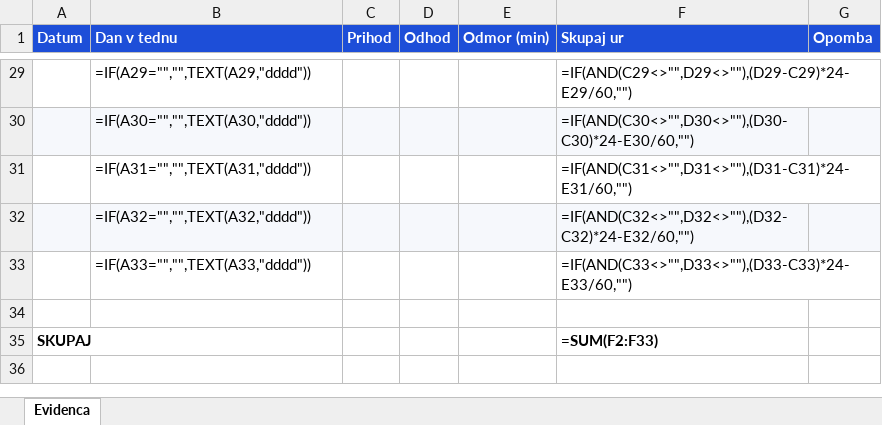
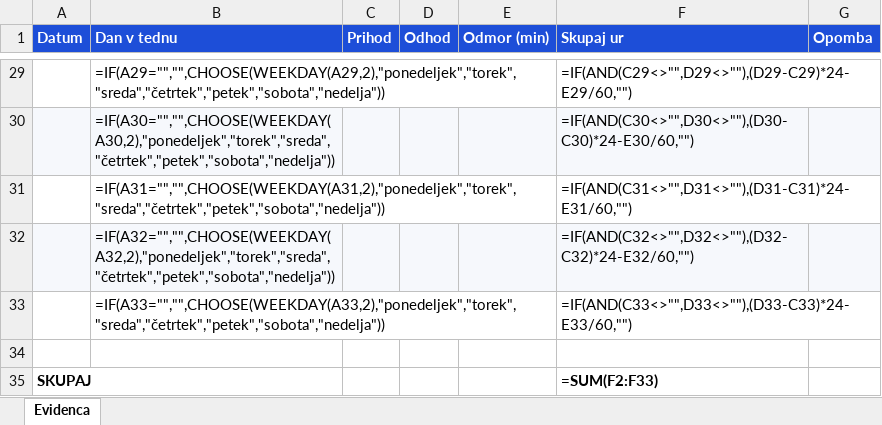
Before and after one commit to ninop193/evidenca-dela, an Excel workbook: public/vzorec-evidenca-delovnega-casa.xlsx, sheet Evidenca, drawn as a sheet; only a part is shown, gaps mark what is left out; values as stored, in another font and other column widths than the file's, no borders; formulas are shown in place of their values; the diff covers the shown part only; the diff names each change by its address in the sheet, - before the commit and + after, or states it on an @@ line.

```diff
--- a/public/vzorec-evidenca-delovnega-casa.xlsx (sheet Evidenca)
+++ b/public/vzorec-evidenca-delovnega-casa.xlsx (sheet Evidenca)
-B29 (Dan v tednu): =IF(A29="","",TEXT(A29,"dddd"))
+B29 (Dan v tednu): =IF(A29="","",CHOOSE(WEEKDAY(A29,2),"ponedeljek","torek","sreda","četrtek","petek","sobota","nedelja"))
-B30 (Dan v tednu): =IF(A30="","",TEXT(A30,"dddd"))
+B30 (Dan v tednu): =IF(A30="","",CHOOSE(WEEKDAY(A30,2),"ponedeljek","torek","sreda","četrtek","petek","sobota","nedelja"))
-B31 (Dan v tednu): =IF(A31="","",TEXT(A31,"dddd"))
+B31 (Dan v tednu): =IF(A31="","",CHOOSE(WEEKDAY(A31,2),"ponedeljek","torek","sreda","četrtek","petek","sobota","nedelja"))
-B32 (Dan v tednu): =IF(A32="","",TEXT(A32,"dddd"))
+B32 (Dan v tednu): =IF(A32="","",CHOOSE(WEEKDAY(A32,2),"ponedeljek","torek","sreda","četrtek","petek","sobota","nedelja"))
-B33 (Dan v tednu): =IF(A33="","",TEXT(A33,"dddd"))
+B33 (Dan v tednu): =IF(A33="","",CHOOSE(WEEKDAY(A33,2),"ponedeljek","torek","sreda","četrtek","petek","sobota","nedelja"))
```
Also changed, not shown: 27 edited cells elsewhere in this sheet.
